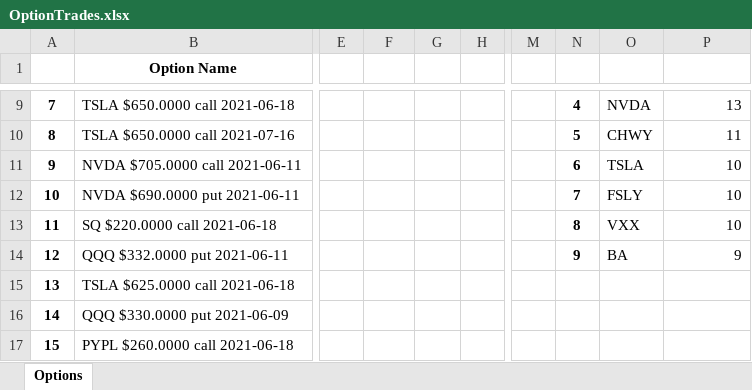
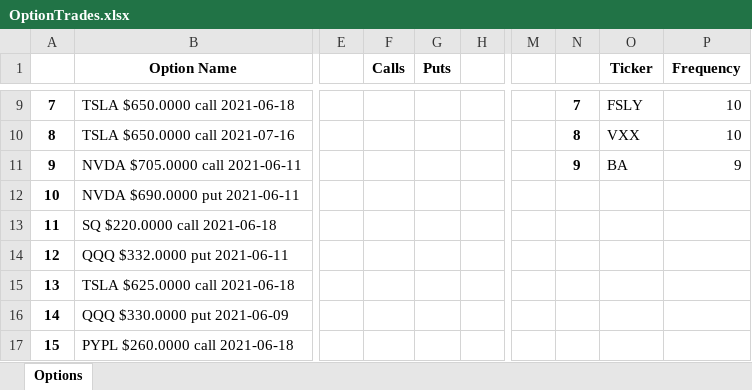
Before and after one commit to CThax12/Stonk-Tracker, an Excel workbook: OptionTrades.xlsx, sheet Options, drawn as a sheet; only a part is shown, gaps mark what is left out; values as stored, in another font and other column widths than the file's, no borders; charts and pictures not drawn; the diff covers the shown part only; the diff names each change by its address in the sheet, - before the commit and + after, or states it on an @@ line.

Commit message:
Correctly display ticker frequency.

```diff
--- a/OptionTrades.xlsx (sheet Options)
+++ b/OptionTrades.xlsx (sheet Options)
-F1: (empty)
+F1: Calls
-G1: (empty)
+G1: Puts
-O1: (empty)
+O1: Ticker
-P1: (empty)
+P1: Frequency
-N9: 4
+N9: 7
-O9 (Ticker): NVDA
+O9 (Ticker): FSLY
-P9 (Frequency): 13
+P9 (Frequency): 10
-N10: 5
+N10: 8
-O10 (Ticker): CHWY
+O10 (Ticker): VXX
-P10 (Frequency): 11
+P10 (Frequency): 10
-N11: 6
+N11: 9
-O11 (Ticker): TSLA
+O11 (Ticker): BA
-P11 (Frequency): 10
+P11 (Frequency): 9
-N12: 7
+N12: (empty)
-O12 (Ticker): FSLY
+O12 (Ticker): (empty)
-P12:P13 (Frequency): 10
+P12:P13 (Frequency): (empty)
-N13: 8
+N13: (empty)
-O13 (Ticker): VXX
+O13 (Ticker): (empty)
-N14: 9
+N14: (empty)
-O14 (Ticker): BA
+O14 (Ticker): (empty)
-P14 (Frequency): 9
+P14 (Frequency): (empty)
```
Also changed, not shown: 27 edited cells and cell formats elsewhere in this sheet, charts or pictures, 1 other file.
